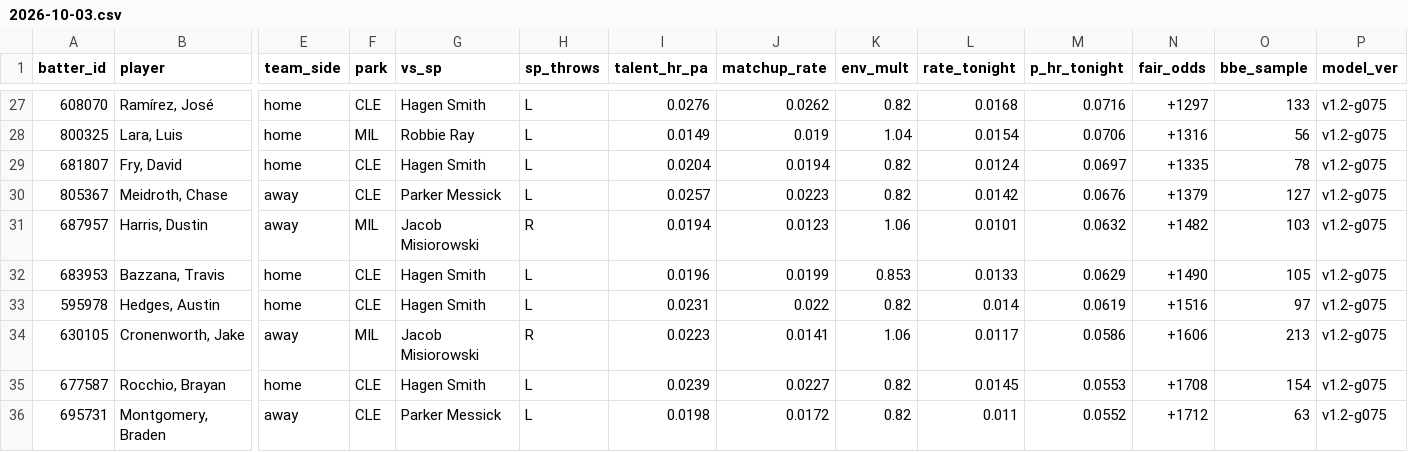
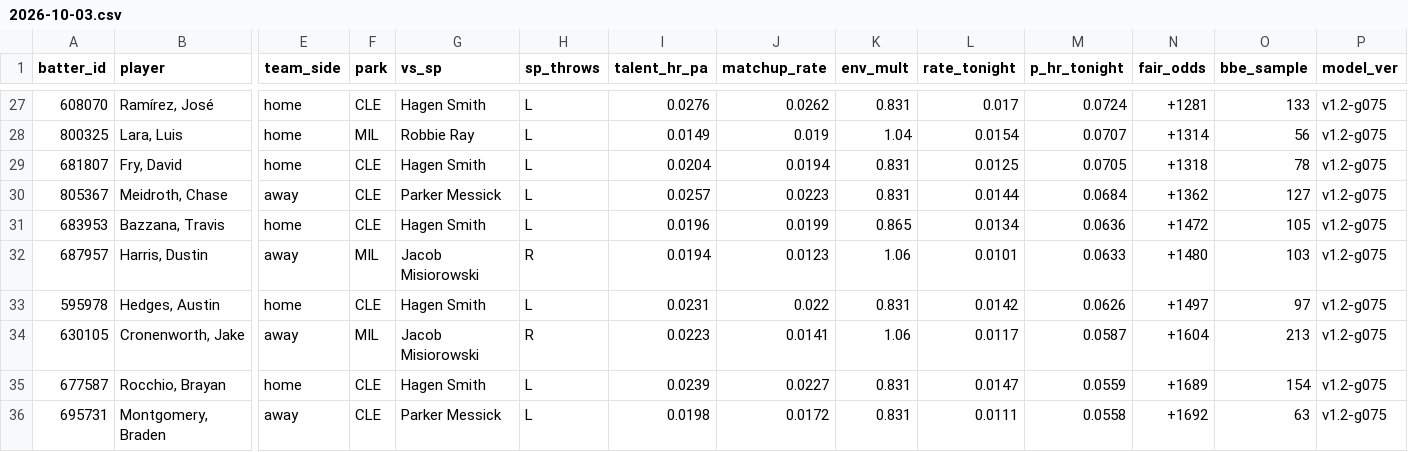
Before and after one commit to deebska/mlb-breakout-predictor, a CSV file: predictions/2026-10-03.csv, drawn as a sheet; only a part is shown, gaps mark what is left out; removed rows and columns are numbered as before the commit, all else as after; rows hold the shown columns only; the diff covers the shown part only; the diff names each change by its address in the sheet, - before the commit and + after, or states it on an @@ line.

```diff
--- a/predictions/2026-10-03.csv
+++ b/predictions/2026-10-03.csv
-K27 (env_mult): 0.82
+K27 (env_mult): 0.831
-L27 (rate_tonight): 0.0168
+L27 (rate_tonight): 0.017
-M27 (p_hr_tonight): 0.0716
+M27 (p_hr_tonight): 0.0724
-N27 (fair_odds): +1297
+N27 (fair_odds): +1281
-M28 (p_hr_tonight): 0.0706
+M28 (p_hr_tonight): 0.0707
-N28 (fair_odds): +1316
+N28 (fair_odds): +1314
-K29:K30 (env_mult): 0.82
+K29:K30 (env_mult): 0.831
-L29 (rate_tonight): 0.0124
+L29 (rate_tonight): 0.0125
-M29 (p_hr_tonight): 0.0697
+M29 (p_hr_tonight): 0.0705
-N29 (fair_odds): +1335
+N29 (fair_odds): +1318
-L30 (rate_tonight): 0.0142
+L30 (rate_tonight): 0.0144
-M30 (p_hr_tonight): 0.0676
+M30 (p_hr_tonight): 0.0684
-N30 (fair_odds): +1379
+N30 (fair_odds): +1362
+row 31: 683953 | Bazzana, Travis | home | CLE | Hagen Smith | L | 0.0196 | 0.0199 | 0.865 | 0.0134 | 0.0636 | +1472 | 105 | v1.2-g075
-M32 (p_hr_tonight): 0.0632
+M32 (p_hr_tonight): 0.0633
-N32 (fair_odds): +1482
+N32 (fair_odds): +1480
-row 32: 683953 | Bazzana, Travis | home | CLE | Hagen Smith | L | 0.0196 | 0.0199 | 0.853 | 0.0133 | 0.0629 | +1490 | 105 | v1.2-g075
-K33 (env_mult): 0.82
+K33 (env_mult): 0.831
-L33 (rate_tonight): 0.014
+L33 (rate_tonight): 0.0142
-M33 (p_hr_tonight): 0.0619
+M33 (p_hr_tonight): 0.0626
-N33 (fair_odds): +1516
+N33 (fair_odds): +1497
-M34 (p_hr_tonight): 0.0586
+M34 (p_hr_tonight): 0.0587
-N34 (fair_odds): +1606
+N34 (fair_odds): +1604
-K35:K36 (env_mult): 0.82
+K35:K36 (env_mult): 0.831
-L35 (rate_tonight): 0.0145
+L35 (rate_tonight): 0.0147
-M35 (p_hr_tonight): 0.0553
+M35 (p_hr_tonight): 0.0559
-N35 (fair_odds): +1708
+N35 (fair_odds): +1689
-L36 (rate_tonight): 0.011
+L36 (rate_tonight): 0.0111
-M36 (p_hr_tonight): 0.0552
+M36 (p_hr_tonight): 0.0558
-N36 (fair_odds): +1712
+N36 (fair_odds): +1692
```
Also changed, not shown: 1 added row, 1 removed row and 71 edited cells elsewhere in this file, 10 other files.
